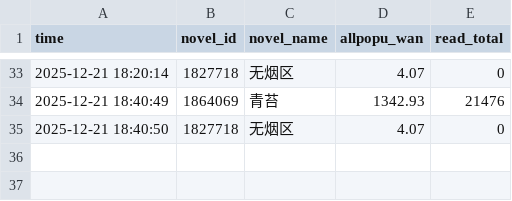
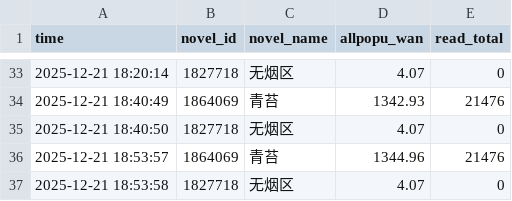
Before and after one commit to redgingseng/cpdata.io, a CSV file: data_island.csv, drawn as a sheet; only a part is shown, gaps mark what is left out; the diff names each change by its address in the sheet, - before the commit and + after, or states it on an @@ line.

```diff
--- a/data_island.csv
+++ b/data_island.csv
+row 36: 2025-12-21 18:53:57 | 1864069 | 青苔 | 1344.96 | 21476
+row 37: 2025-12-21 18:53:58 | 1827718 | 无烟区 | 4.07 | 0
```
Also changed, not shown: data.csv, data_benchmark.csv, 1 other file.
